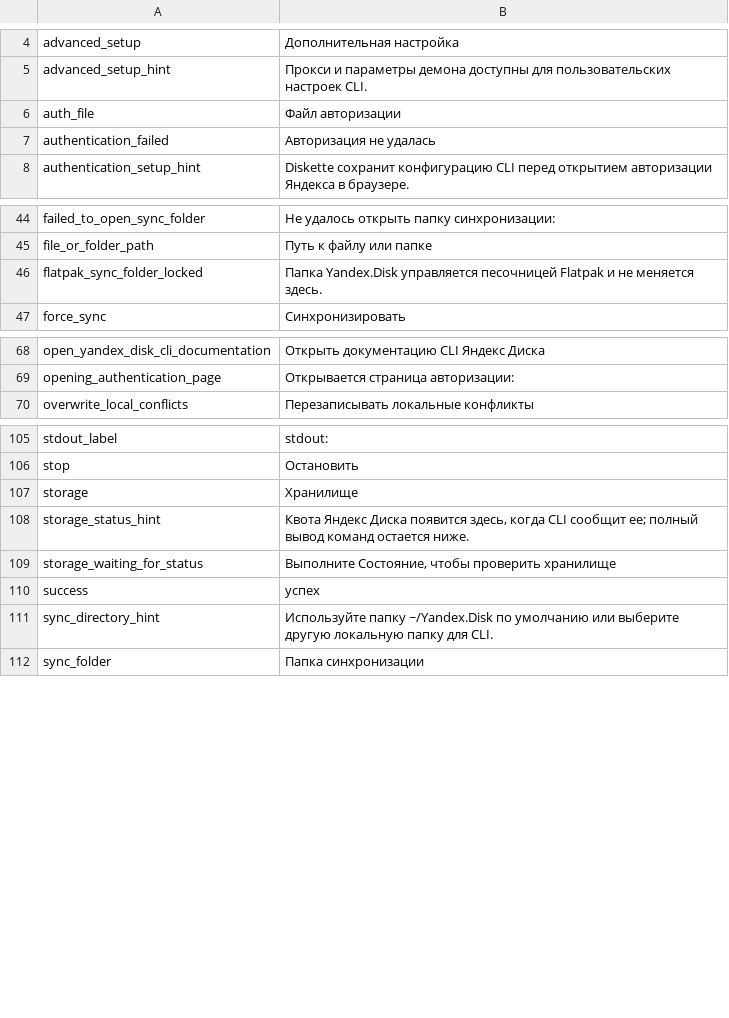
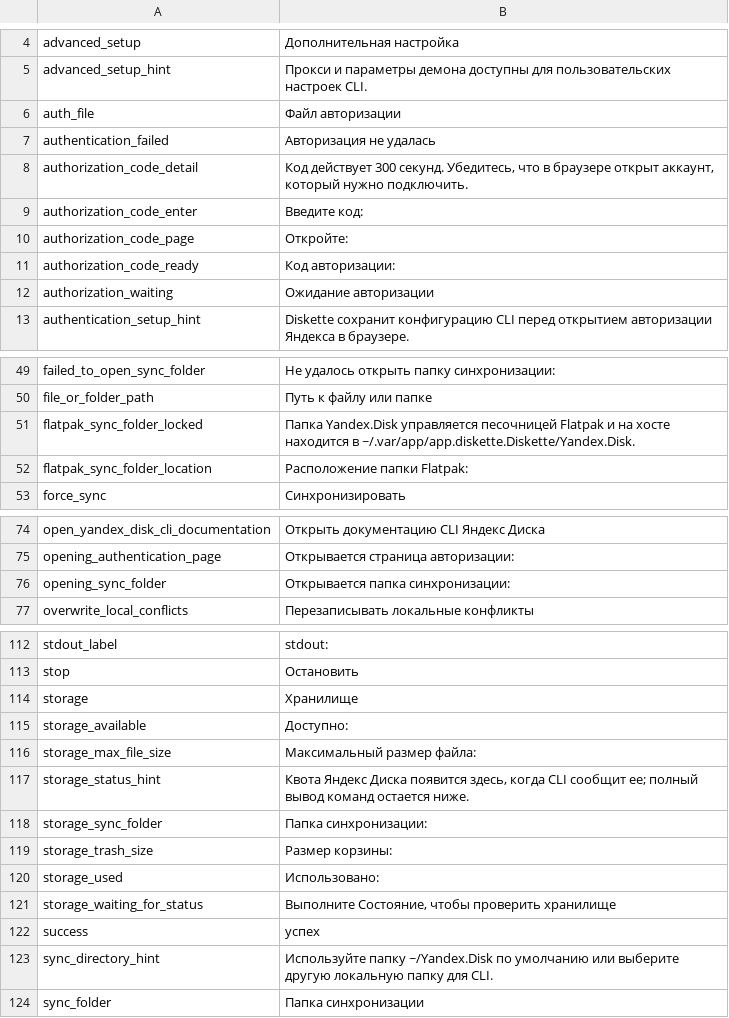
Before and after one commit to besdar/Diskette, a TSV file: i18n/ru.tsv, drawn as a sheet; only a part is shown, gaps mark what is left out.

Commit message:
Implement Yandex Disk authorization code handling and storage status display

```diff
--- a/i18n/ru.tsv
+++ b/i18n/ru.tsv
@@ -7,2 +7,7 @@ auth_file	Файл авторизации
 authentication_failed	Авторизация не удалась
+authorization_code_detail	Код действует 300 секунд. Убедитесь, что в браузере открыт аккаунт, который нужно подключить.
+authorization_code_enter	Введите код:
+authorization_code_page	Откройте:
+authorization_code_ready	Код авторизации:
+authorization_waiting	Ожидание авторизации
 authentication_setup_hint	Diskette сохранит конфигурацию CLI перед открытием авторизации Яндекса в браузере.
@@ -45,3 +50,4 @@ failed_to_open_sync_folder	Не удалось открыть папку син
 file_or_folder_path	Путь к файлу или папке
-flatpak_sync_folder_locked	Папка Yandex.Disk управляется песочницей Flatpak и не меняется здесь.
+flatpak_sync_folder_locked	Папка Yandex.Disk управляется песочницей Flatpak и на хосте находится в ~/.var/app/app.diskette.Diskette/Yandex.Disk.
+flatpak_sync_folder_location	Расположение папки Flatpak:
 force_sync	Синхронизировать
@@ -69,2 +75,3 @@ open_yandex_disk_cli_documentation	Открыть документацию CLI
 opening_authentication_page	Открывается страница авторизации:
+opening_sync_folder	Открывается папка синхронизации:
 overwrite_local_conflicts	Перезаписывать локальные конфликты
@@ -107,3 +114,8 @@ stop	Остановить
 storage	Хранилище
+storage_available	Доступно:
+storage_max_file_size	Максимальный размер файла:
 storage_status_hint	Квота Яндекс Диска появится здесь, когда CLI сообщит ее; полный вывод команд остается ниже.
+storage_sync_folder	Папка синхронизации:
+storage_trash_size	Размер корзины:
+storage_used	Использовано:
 storage_waiting_for_status	Выполните Состояние, чтобы проверить хранилище
```
Also changed, not shown: i18n/en.tsv, 11 other files.
